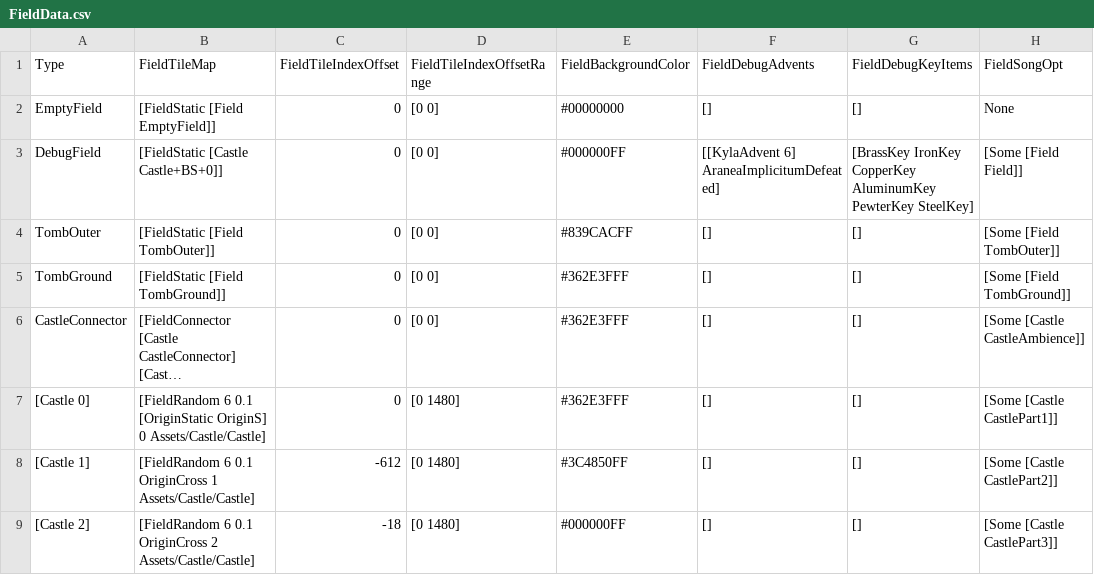
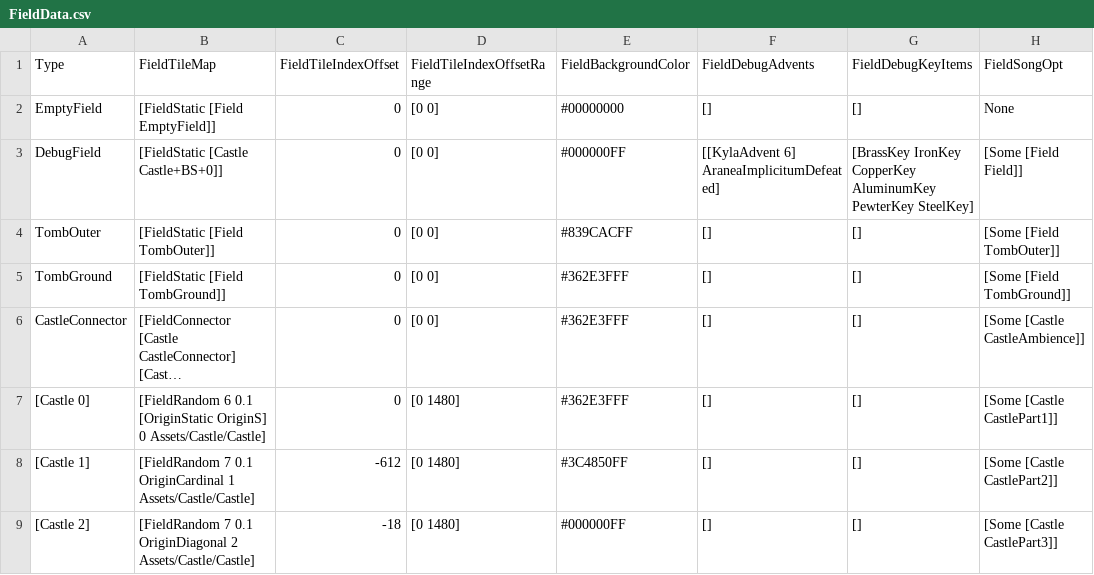
Before and after one commit to bryanedds/Nu, a CSV file: Projects/OmniBlade/Assets/Data/FieldData.csv, drawn as a sheet; only a part is shown; long unchanged cells end in …; the diff names each change by its address in the sheet, - before the commit and + after, or states it on an @@ line.

```diff
--- a/Projects/OmniBlade/Assets/Data/FieldData.csv
+++ b/Projects/OmniBlade/Assets/Data/FieldData.csv
-B8 (FieldTileMap): [FieldRandom 6 0.1 OriginCross 1 Assets/Castle/Castle]
+B8 (FieldTileMap): [FieldRandom 7 0.1 OriginCardinal 1 Assets/Castle/Castle]
-B9 (FieldTileMap): [FieldRandom 6 0.1 OriginCross 2 Assets/Castle/Castle]
+B9 (FieldTileMap): [FieldRandom 7 0.1 OriginDiagonal 2 Assets/Castle/Castle]
```
Also changed, not shown: Projects/OmniBlade/Assets/Data/TechData.csv.
